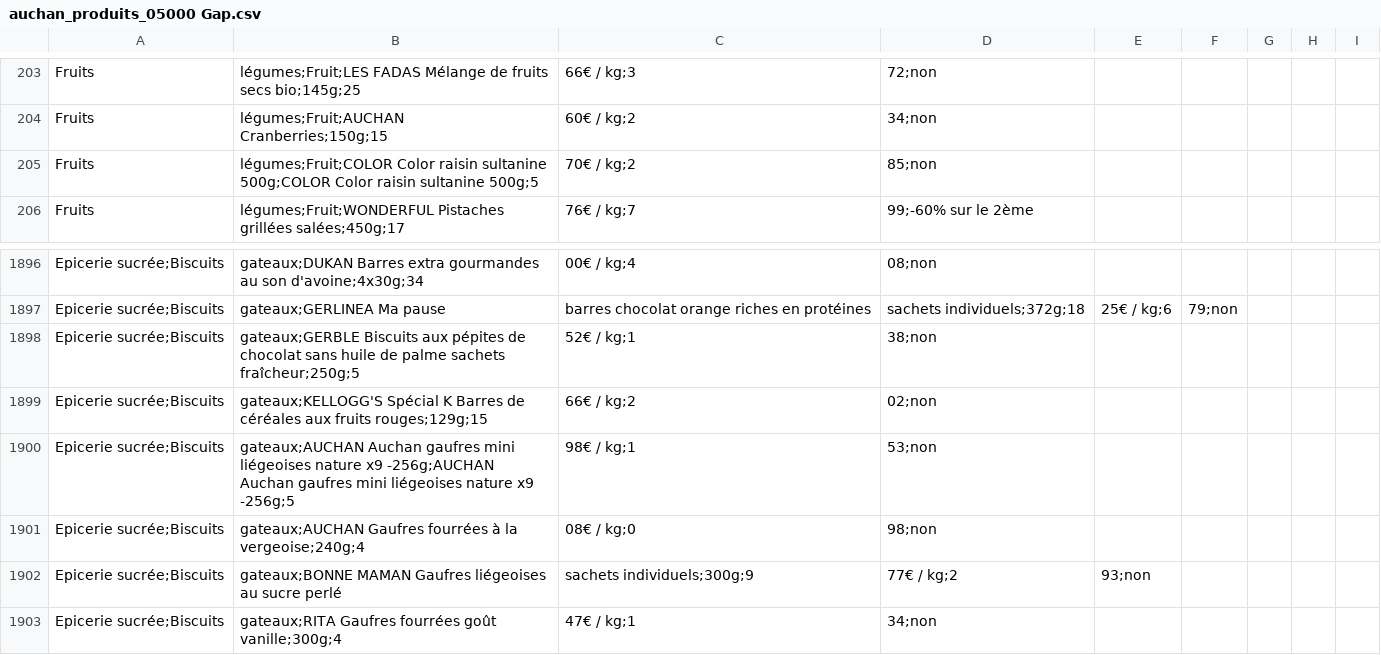
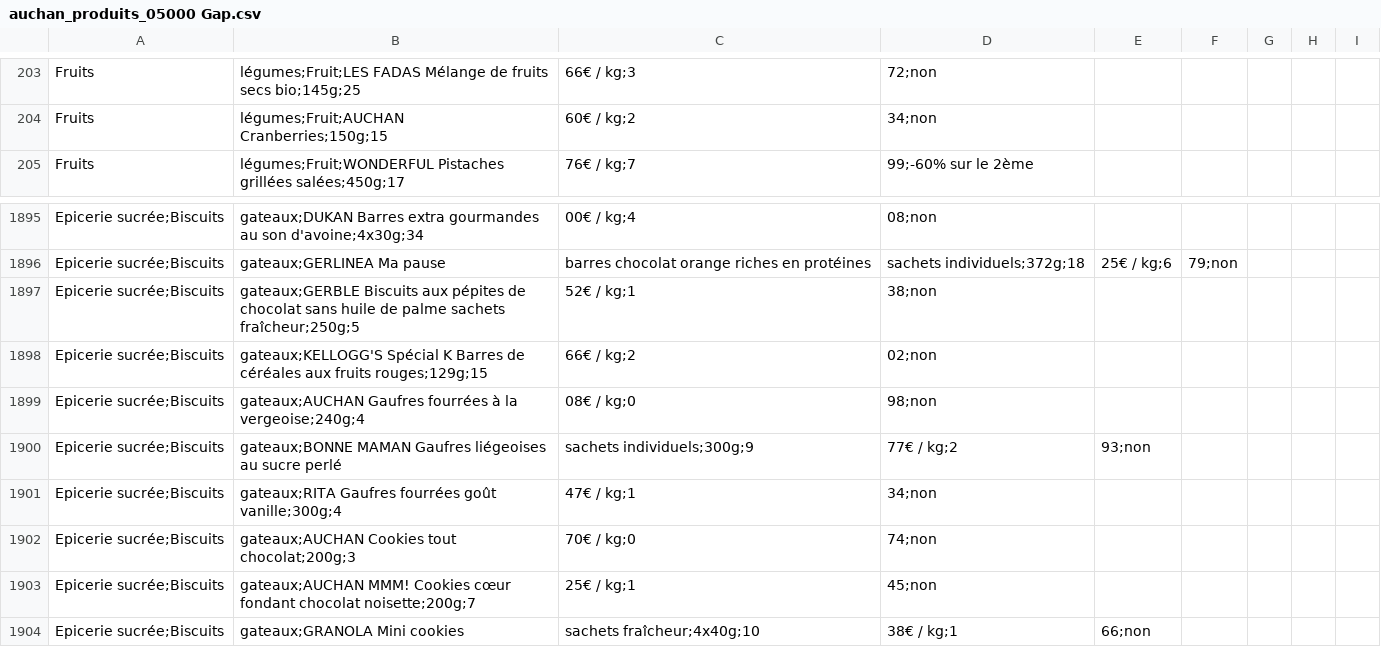
Before and after one commit to Kamomille/WebScrapping_Supermarket, a CSV file: auchan_csv/auchan_produits_05000 Gap.csv, drawn as a sheet; only a part is shown, gaps mark what is left out; the shorter side is filled out with more unchanged rows.

```diff
--- a/auchan_csv/auchan_produits_05000 Gap.csv
+++ b/auchan_csv/auchan_produits_05000 Gap.csv
@@ -204,3 +204,2 @@ Fruits, légumes;Fruit;LES FADAS Mélange de fruits secs bio;145g;25,66€ / kg;
 Fruits, légumes;Fruit;AUCHAN Cranberries;150g;15,60€ / kg;2,34;non
-Fruits, légumes;Fruit;COLOR Color raisin sultanine 500g;COLOR Color raisin sultanine 500g;5,70€ / kg;2,85;non
 Fruits, légumes;Fruit;WONDERFUL Pistaches grillées salées;450g;17,76€ / kg;7,99;-60% sur le 2ème
@@ -1899,3 +1898,2 @@ Epicerie sucrée;Biscuits, gateaux;GERBLE Biscuits aux pépites de chocolat sans
 Epicerie sucrée;Biscuits, gateaux;KELLOGG'S Spécial K Barres de céréales aux fruits rouges;129g;15,66€ / kg;2,02;non
-Epicerie sucrée;Biscuits, gateaux;AUCHAN Auchan gaufres mini liégeoises nature x9 -256g;AUCHAN Auchan gaufres mini liégeoises nature x9 -256g;5,98€ / kg;1,53;non
 Epicerie sucrée;Biscuits, gateaux;AUCHAN Gaufres fourrées à la vergeoise;240g;4,08€ / kg;0,98;non
```
Also changed, not shown: auchan_csv/auchan_produits_13400 Aubagne.csv, auchan_csv/auchan_produits_31075 Toulouse.csv, 24 other files.
